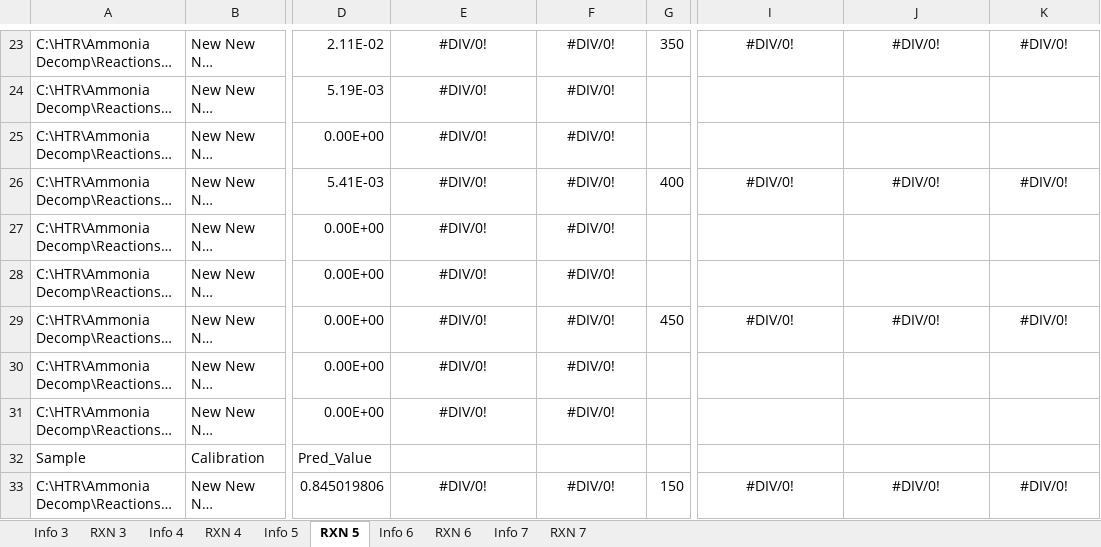
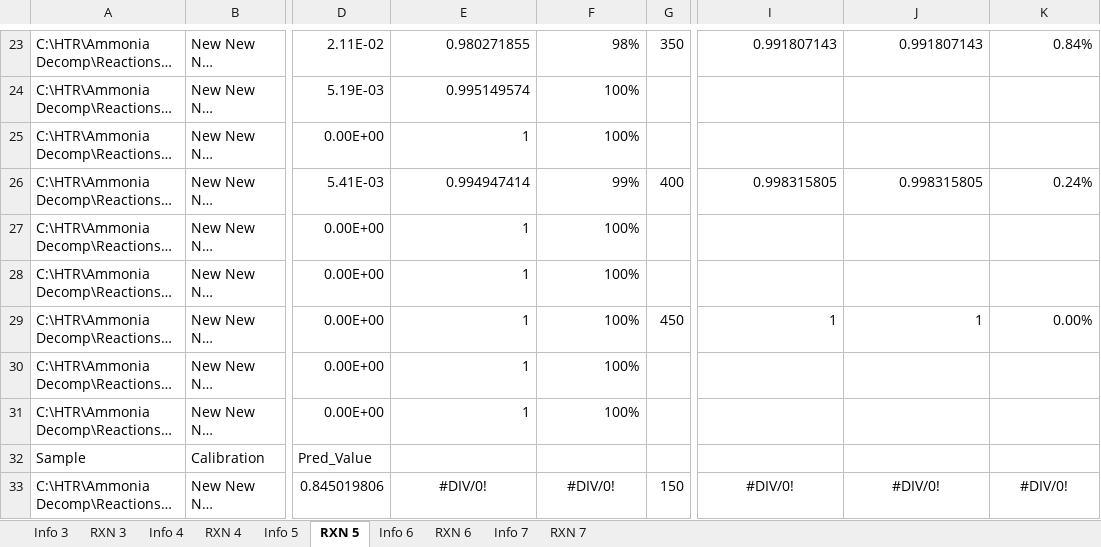
Before and after one commit to traswill/CatalystExMachina, an Excel workbook: TheKesselRun/Data/RAW/NH3_v4_Data.xlsx, sheet RXN 5, drawn as a sheet; only a part is shown, gaps mark what is left out; long unchanged cells end in …; values as stored, in another font and other column widths than the file's, no borders; the diff covers the shown part only; the diff names each change by its address in the sheet, - before the commit and + after, or states it on an @@ line.

```diff
--- a/TheKesselRun/Data/RAW/NH3_v4_Data.xlsx (sheet RXN 5)
+++ b/TheKesselRun/Data/RAW/NH3_v4_Data.xlsx (sheet RXN 5)
-E23:F31 alignment: center
+E23:F31 alignment: right
-E23: #DIV/0!
+E23: 0.980271855
-F23: #DIV/0!
+F23: 98%
-I23: #DIV/0!
+I23: 0.991807143
-I23:K23 alignment: center
+I23:K23 alignment: right
-J23: #DIV/0!
+J23: 0.991807143
-K23: #DIV/0!
+K23: 0.84%
-E24: #DIV/0!
+E24: 0.995149574
-F24:F25: #DIV/0!
+F24:F25: 100%
-E25: #DIV/0!
+E25: 1
-E26: #DIV/0!
+E26: 0.994947414
-F26: #DIV/0!
+F26: 99%
-I26: #DIV/0!
+I26: 0.998315805
-I26:K26 alignment: center
+I26:K26 alignment: right
-J26: #DIV/0!
+J26: 0.998315805
-K26: #DIV/0!
+K26: 0.24%
-E27:E31: #DIV/0!
+E27:E31: 1
-F27:F31: #DIV/0!
+F27:F31: 100%
-I29: #DIV/0!
+I29: 1
-I29:K29 alignment: center
+I29:K29 alignment: right
-J29: #DIV/0!
+J29: 1
-K29: #DIV/0!
+K29: 0.00%
```
Also changed, not shown: 60 edited cells and cell formats elsewhere in this sheet, sheet Info 5, sheet Info 7, 6 other files.
